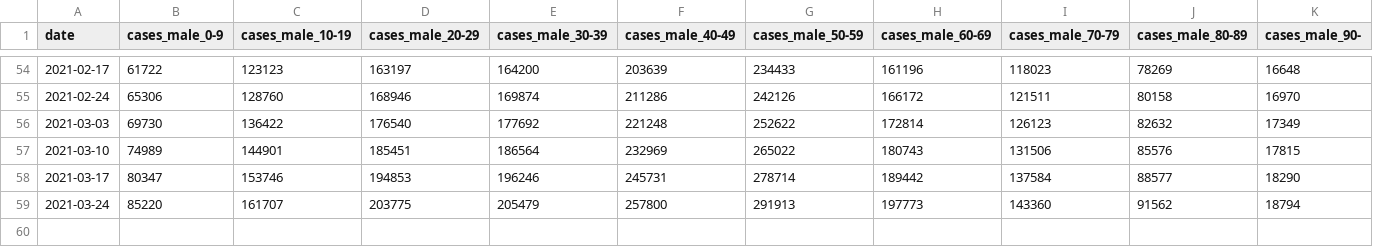
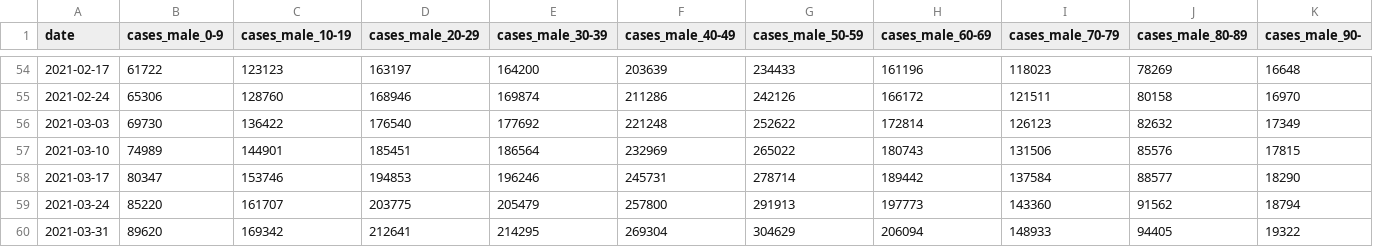
Before and after one commit to emazep/Machine-readable-Covid-19-ISS-data, a CSV file: data/italy_cases_deaths_by_age_sex.csv, drawn as a sheet; only a part is shown, gaps mark what is left out; rows hold the shown columns only; the diff names each change by its address in the sheet, - before the commit and + after, or states it on an @@ line.

```diff
--- a/data/italy_cases_deaths_by_age_sex.csv
+++ b/data/italy_cases_deaths_by_age_sex.csv
+row 60: 2021-03-31 | 89620 | 169342 | 212641 | 214295 | 269304 | 304629 | 206094 | 148933 | 94405 | 19322
```
Also changed, not shown: data/italy_cases_deaths_by_age_sex_interp_cubic.csv, data/italy_cases_deaths_by_age_sex_interp_linear.csv, 2 other files.
